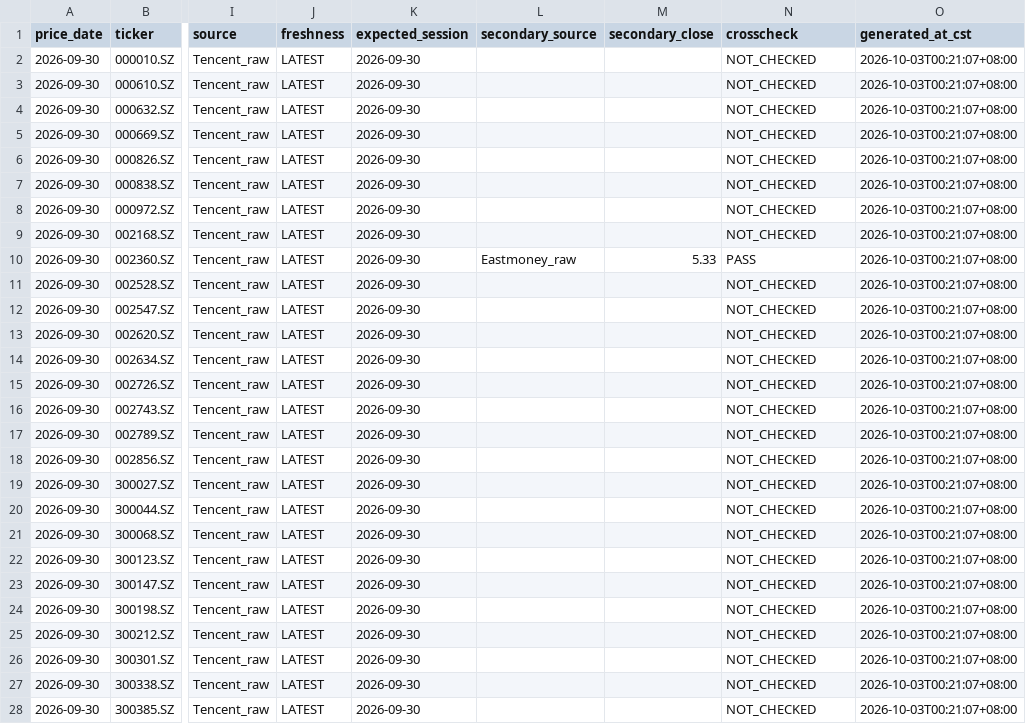
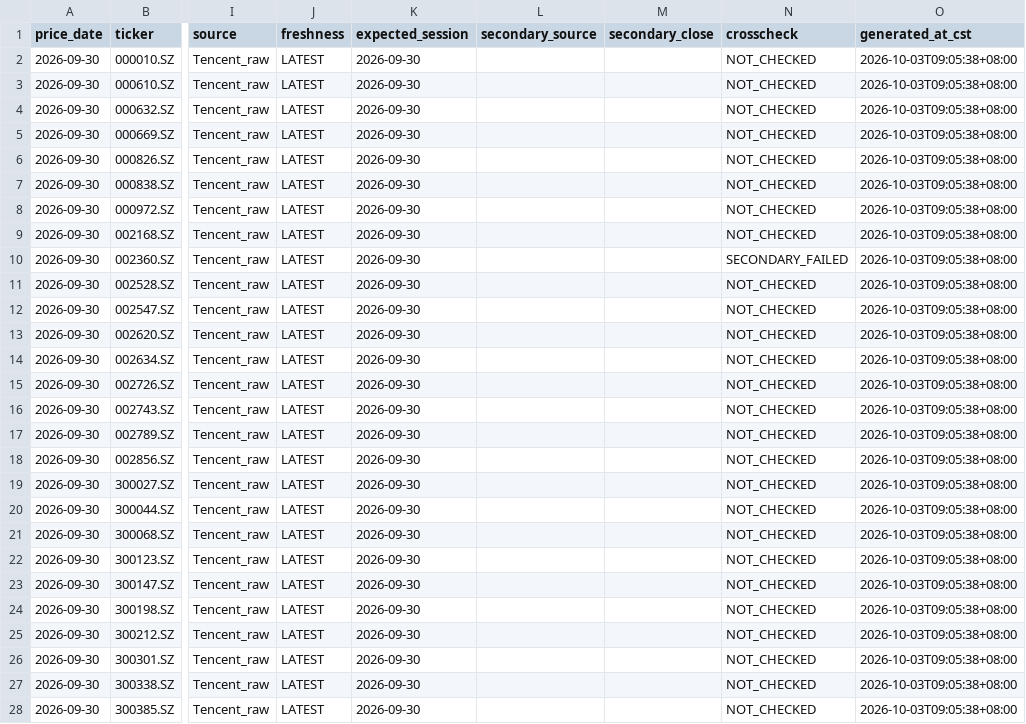
Before and after one commit to YuJingKun/st-rotation-dashboard, a CSV file: marketdata/stss_latest_50.csv, drawn as a sheet; only a part is shown, gaps mark what is left out; the diff covers the shown part only; the diff names each change by its address in the sheet, - before the commit and + after, or states it on an @@ line.

```diff
--- a/marketdata/stss_latest_50.csv
+++ b/marketdata/stss_latest_50.csv
-O2:O28 (generated_at_cst): 2026-10-03T00:21:07+08:00
+O2:O28 (generated_at_cst): 2026-10-03T09:05:38+08:00
-L10 (secondary_source): Eastmoney_raw
+L10 (secondary_source): (empty)
-M10 (secondary_close): 5.33
+M10 (secondary_close): (empty)
-N10 (crosscheck): PASS
+N10 (crosscheck): SECONDARY_FAILED
```
Also changed, not shown: 1 added row and 29 edited cells elsewhere in this file, marketdata/stss_daily_history.csv, marketdata/stss_pricing_50.csv, 1 other file.
